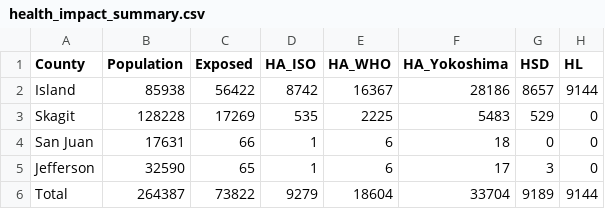
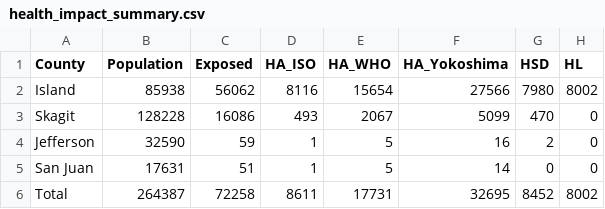
Before and after one commit to giojacuzzi/noise-pollution-pop-health, a CSV file: analysis/_output/health_impact_summary.csv, drawn as a sheet.

```diff
--- a/analysis/_output/health_impact_summary.csv
+++ b/analysis/_output/health_impact_summary.csv
@@ -1,6 +1,6 @@
 "County","Population","Exposed","HA_ISO","HA_WHO","HA_Yokoshima","HSD","HL"
-"Island","85938","56422","8742","16367","28186","8657","9144"
-"Skagit","128228","17269","535","2225","5483","529","0"
-"San Juan","17631","66","1","6","18","0","0"
-"Jefferson","32590","65","1","6","17","3","0"
-"Total","264387","73822","9279","18604","33704","9189","9144"
+"Island","85938","56062","8116","15654","27566","7980","8002"
+"Skagit","128228","16086","493","2067","5099","470","0"
+"Jefferson","32590","59","1","5","16","2","0"
+"San Juan","17631","51","1","5","14","0","0"
+"Total","264387","72258","8611","17731","32695","8452","8002"
```
Also changed, not shown: 10 other files.
